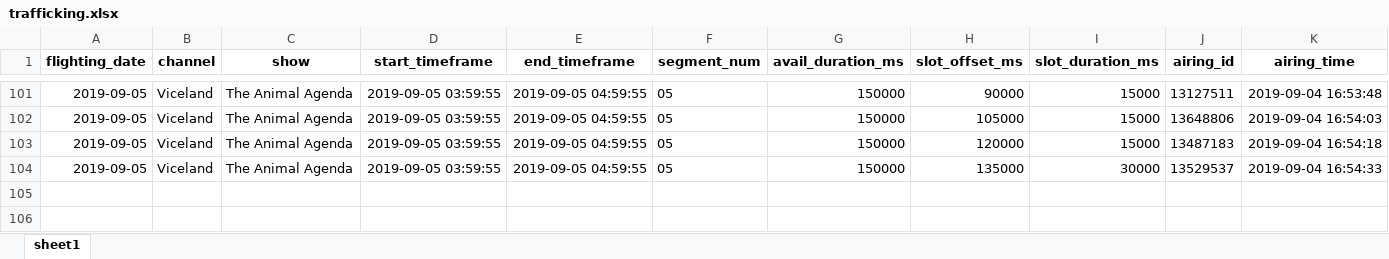
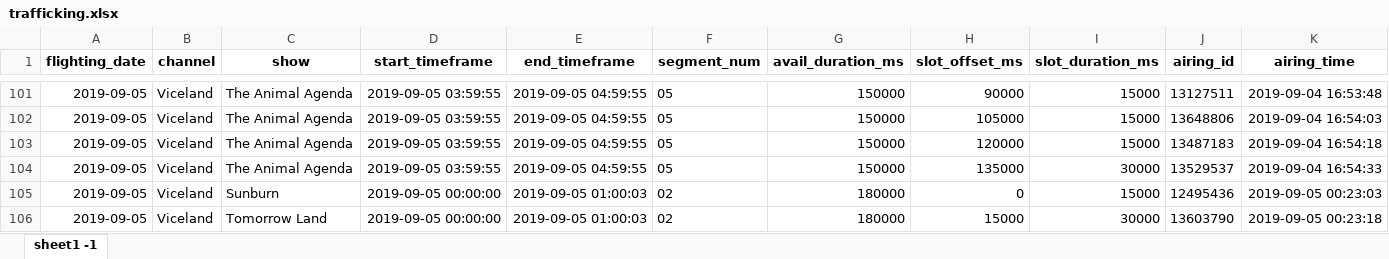
Before and after one commit to abhishekpattnaik/xyz, an Excel workbook: trafficking.xlsx, sheet sheet1 -1, drawn as a sheet; only a part is shown, gaps mark what is left out; values as stored, in another font and other column widths than the file's, no borders; rows hold the shown columns only; the diff names each change by its address in the sheet, - before the commit and + after, or states it on an @@ line.

```diff
--- a/trafficking.xlsx (sheet sheet1 -1)
+++ b/trafficking.xlsx (sheet sheet1 -1)
-sheet tab: sheet1
+sheet tab: sheet1 -1
+row 105: 2019-09-05 | Viceland | Sunburn | 2019-09-05 00:00:00 | 2019-09-05 01:00:03 | 02 | 180000 | 0 | 15000 | 12495436 | 2019-09-05 00:23:03
+row 106: 2019-09-05 | Viceland | Tomorrow Land | 2019-09-05 00:00:00 | 2019-09-05 01:00:03 | 02 | 180000 | 15000 | 30000 | 13603790 | 2019-09-05 00:23:18
```
Also changed, not shown: 5 other files.
